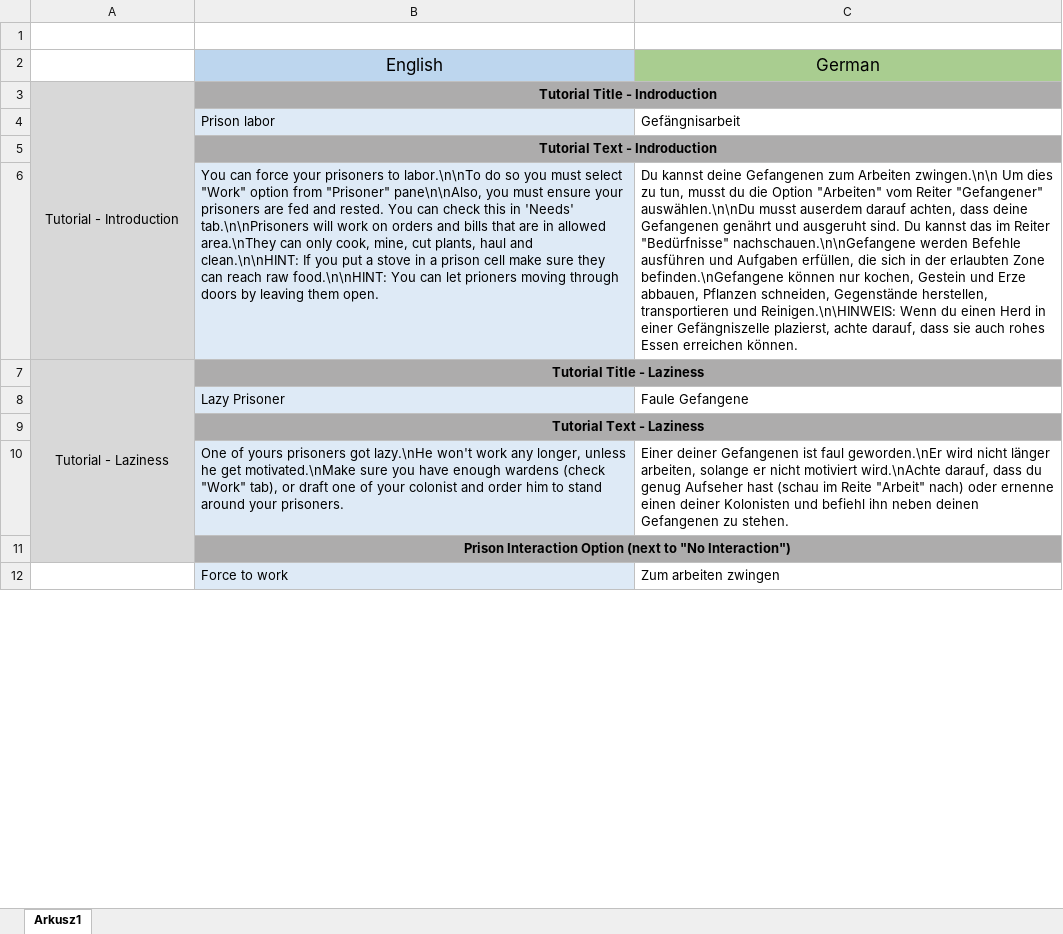
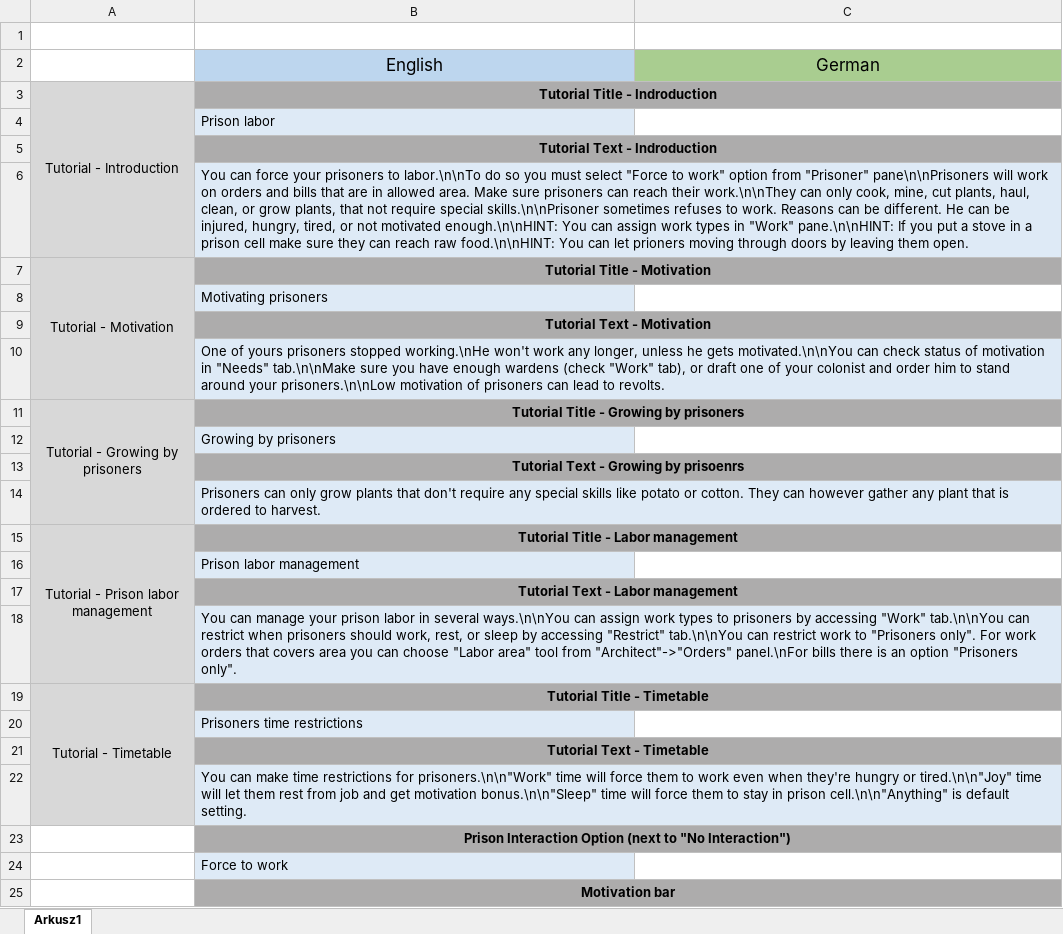
Before and after one commit to Aviuz/PrisonLabor, an Excel workbook: Translation sheets/Translation-german.xlsx, sheet Arkusz1, drawn as a sheet; only a part is shown; values as stored, in another font and other column widths than the file's, no borders; removed rows and columns are numbered as before the commit, all else as after; the diff covers the shown part only; the diff names each change by its address in the sheet, - before the commit and + after, or states it on an @@ line.

Commit message:
Version 0.6
- changed mechanics of getting food by prisoners
- added time restrictions
- changed "Laziness" to "Motivation" and inverted
- added WorkTab by Fluffy compatibility

```diff
--- a/Translation sheets/Translation-german.xlsx (sheet Arkusz1)
+++ b/Translation sheets/Translation-german.xlsx (sheet Arkusz1)
-A3:A6 merged
+A3:A6 merged
-C4: Gefängnisarbeit
+C4: (empty)
-row 6:  | You can force your prisoners to labor.\n\nTo do so you must select "Work" option from "Prisoner" pane\n\nAlso, you must ensure your prisoners are fed and rested. You can check this in 'Needs' tab.\n\nPrisoners will work on orders and bills that are in allowed area.\nThey can only cook, mine, cut plants, haul and clean.\n\nHINT: If you put a stove in a prison cell make sure they can reach raw food.\n\nHINT: You can let prioners moving through doors by leaving them open. | Du kannst deine Gefangenen zum Arbeiten zwingen.\n\n Um dies zu tun, musst du die Option "Arbeiten" vom Reiter "Gefangener" auswählen.\n\nDu musst auserdem darauf achten, dass deine Gefangenen genährt und ausgeruht sind. Du kannst das im Reiter "Bedürfnisse" nachschauen.\n\nGefangene werden Befehle ausführen und Aufgaben erfüllen, die sich in der erlaubten Zone befinden.\nGefangene können nur kochen, Gestein und Erze abbauen, Pflanzen schneiden, Gegenstände herstellen, transportieren und Reinigen.\n\HINWEIS: Wenn du einen Herd in einer Gefängniszelle plazierst, achte darauf, dass sie auch rohes Essen erreichen können.
-row 7: Tutorial - Laziness | Tutorial Title - Laziness
-row 8:  | Lazy Prisoner | Faule Gefangene
-B6: Tutorial Text - Laziness
+B6: You can force your prisoners to labor.\n\nTo do so you must select "Force to work" option from "Prisoner" pane\n\nPrisoners will work on orders and bills that are in allowed area. Make sure prisoners can reach their work.\n\nThey can only cook, mine, cut plants, haul, clean, or grow plants, that not require special skills.\n\nPrisoner sometimes refuses to work. Reasons can be different. He can be injured, hungry, tired, or not motivated enough.\n\nHINT: You can assign work types in "Work" pane.\n\nHINT: If you put a stove in a prison cell make sure they can reach raw food.\n\nHINT: You can let prioners moving through doors by leaving them open.
@@ B6 fill: #ADACAC → #DEEAF6, bold: on → off, alignment: center → left @@
-B9:C9 merged
-C6 fill: #ADACAC
+C6 fill: none
-row 10:  | One of yours prisoners got lazy.\nHe won't work any longer, unless he get motivated.\nMake sure you have enough wardens (check "Work" tab), or draft one of your colonist and order him to stand around your prisoners. | Einer deiner Gefangenen ist faul geworden.\nEr wird nicht länger arbeiten, solange er nicht motiviert wird.\nAchte darauf, dass du genug Aufseher hast (schau im Reite "Arbeit" nach) oder ernenne einen deiner Kolonisten und befiehl ihn neben deinen Gefangenen zu stehen.
+row 7: Tutorial - Motivation | Tutorial Title - Motivation
+row 8:  | Motivating prisoners
+row 9:  | Tutorial Text - Motivation
+row 10:  | One of yours prisoners stopped working.\nHe won't work any longer, unless he gets motivated.\n\nYou can check status of motivation in "Needs" tab.\n\nMake sure you have enough wardens (check "Work" tab), or draft one of your colonist and order him to stand around your prisoners.\n\nLow motivation of prisoners can lead to revolts.
+row 11: Tutorial - Growing by prisoners | Tutorial Title - Growing by prisoners
+row 12:  | Growing by prisoners
+row 13:  | Tutorial Text - Growing by prisoenrs
+row 14:  | Prisoners can only grow plants that don't require any special skills like potato or cotton. They can however gather any plant that is ordered to harvest.
+row 15: Tutorial - Prison labor management | Tutorial Title - Labor management
+row 16:  | Prison labor management
+row 17:  | Tutorial Text - Labor management
+row 18:  | You can manage your prison labor in several ways.\n\nYou can assign work types to prisoners by accessing "Work" tab.\n\nYou can restrict when prisoners should work, rest, or sleep by accessing "Restrict" tab.\n\nYou can restrict work to "Prisoners only". For work orders that covers area you can choose "Labor area" tool from "Architect"->"Orders" panel.\nFor bills there is an option "Prisoners only".
+row 19: Tutorial - Timetable | Tutorial Title - Timetable
+row 20:  | Prisoners time restrictions
+row 21:  | Tutorial Text - Timetable
+row 22:  | You can make time restrictions for prisoners.\n\n"Work" time will force them to work even when they're hungry or tired.\n\n"Joy" time will let them rest from job and get motivation bonus.\n\n"Sleep" time will force them to stay in prison cell.\n\n"Anything" is default setting.
-A23 fill: #D8D8D8
+A23 fill: none
-C24: Zum arbeiten zwingen
+C24: (empty)
+row 25:  | Motivation bar
```
Also changed, not shown: 38 added rows, 5 removed rows, 1 edited cell, cell formats and merged cells elsewhere in this sheet, 27 other files.
